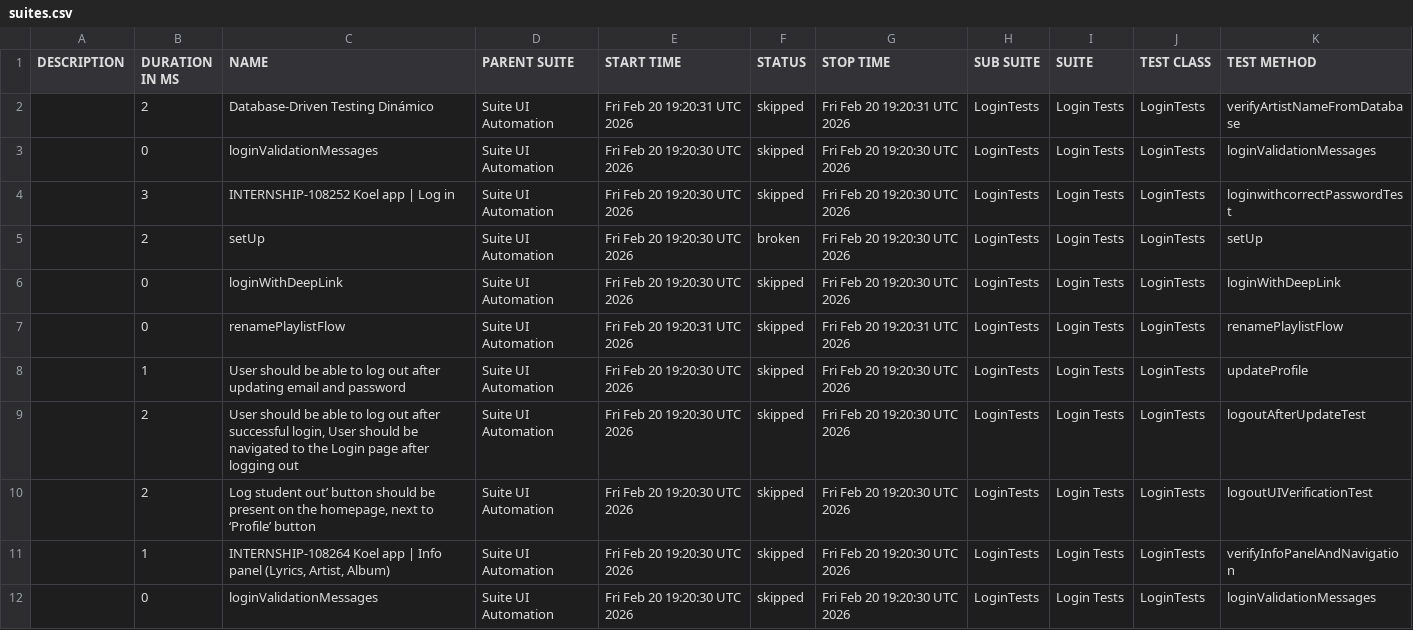
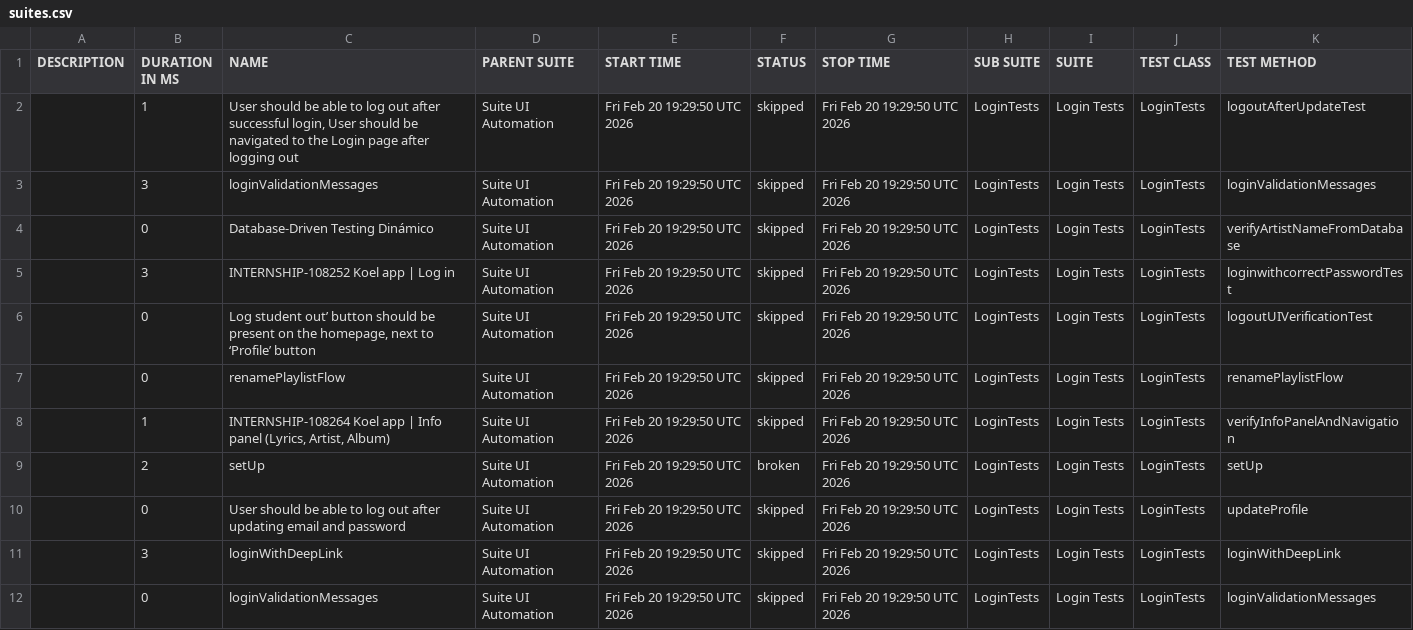
Before and after one commit to QAwithHeilynFuselier/Hybrid-Testing-Suite-Selenium-Postman, a CSV file: data/suites.csv, drawn as a sheet.

```diff
--- a/data/suites.csv
+++ b/data/suites.csv
@@ -1,12 +1,12 @@
 "DESCRIPTION","DURATION IN MS","NAME","PARENT SUITE","START TIME","STATUS","STOP TIME","SUB SUITE","SUITE","TEST CLASS","TEST METHOD"
-"","2","Database-Driven Testing Dinámico","Suite UI Automation","Fri Feb 20 19:20:31 UTC 2026","skipped","Fri Feb 20 19:20:31 UTC 2026","LoginTests","Login Tests","LoginTests","verifyArtistNameFromDatabase"
-"","0","loginValidationMessages","Suite UI Automation","Fri Feb 20 19:20:30 UTC 2026","skipped","Fri Feb 20 19:20:30 UTC 2026","LoginTests","Login Tests","LoginTests","loginValidationMessages"
-"","3","INTERNSHIP-108252 Koel app | Log in","Suite UI Automation","Fri Feb 20 19:20:30 UTC 2026","skipped","Fri Feb 20 19:20:30 UTC 2026","LoginTests","Login Tests","LoginTests","loginwithcorrectPasswordTest"
-"","2","setUp","Suite UI Automation","Fri Feb 20 19:20:30 UTC 2026","broken","Fri Feb 20 19:20:30 UTC 2026","LoginTests","Login Tests","LoginTests","setUp"
-"","0","loginWithDeepLink","Suite UI Automation","Fri Feb 20 19:20:30 UTC 2026","skipped","Fri Feb 20 19:20:30 UTC 2026","LoginTests","Login Tests","LoginTests","loginWithDeepLink"
-"","0","renamePlaylistFlow","Suite UI Automation","Fri Feb 20 19:20:31 UTC 2026","skipped","Fri Feb 20 19:20:31 UTC 2026","LoginTests","Login Tests","LoginTests","renamePlaylistFlow"
-"","1","User should be able to log out after updating email and password","Suite UI Automation","Fri Feb 20 19:20:30 UTC 2026","skipped","Fri Feb 20 19:20:30 UTC 2026","LoginTests","Login Tests","LoginTests","updateProfile"
-"","2","User should be able to log out after successful login, User should be navigated to the Login page after logging out","Suite UI Automation","Fri Feb 20 19:20:30 UTC 2026","skipped","Fri Feb 20 19:20:30 UTC 2026","LoginTests","Login Tests","LoginTests","logoutAfterUpdateTest"
-"","2","Log student out’ button should be present on the homepage, next to ‘Profile’ button","Suite UI Automation","Fri Feb 20 19:20:30 UTC 2026","skipped","Fri Feb 20 19:20:30 UTC 2026","LoginTests","Login Tests","LoginTests","logoutUIVerificationTest"
-"","1","INTERNSHIP-108264 Koel app | Info panel (Lyrics, Artist, Album)","Suite UI Automation","Fri Feb 20 19:20:30 UTC 2026","skipped","Fri Feb 20 19:20:30 UTC 2026","LoginTests","Login Tests","LoginTests","verifyInfoPanelAndNavigation"
-"","0","loginValidationMessages","Suite UI Automation","Fri Feb 20 19:20:30 UTC 2026","skipped","Fri Feb 20 19:20:30 UTC 2026","LoginTests","Login Tests","LoginTests","loginValidationMessages"
+"","1","User should be able to log out after successful login, User should be navigated to the Login page after logging out","Suite UI Automation","Fri Feb 20 19:29:50 UTC 2026","skipped","Fri Feb 20 19:29:50 UTC 2026","LoginTests","Login Tests","LoginTests","logoutAfterUpdateTest"
+"","3","loginValidationMessages","Suite UI Automation","Fri Feb 20 19:29:50 UTC 2026","skipped","Fri Feb 20 19:29:50 UTC 2026","LoginTests","Login Tests","LoginTests","loginValidationMessages"
+"","0","Database-Driven Testing Dinámico","Suite UI Automation","Fri Feb 20 19:29:50 UTC 2026","skipped","Fri Feb 20 19:29:50 UTC 2026","LoginTests","Login Tests","LoginTests","verifyArtistNameFromDatabase"
+"","3","INTERNSHIP-108252 Koel app | Log in","Suite UI Automation","Fri Feb 20 19:29:50 UTC 2026","skipped","Fri Feb 20 19:29:50 UTC 2026","LoginTests","Login Tests","LoginTests","loginwithcorrectPasswordTest"
+"","0","Log student out’ button should be present on the homepage, next to ‘Profile’ button","Suite UI Automation","Fri Feb 20 19:29:50 UTC 2026","skipped","Fri Feb 20 19:29:50 UTC 2026","LoginTests","Login Tests","LoginTests","logoutUIVerificationTest"
+"","0","renamePlaylistFlow","Suite UI Automation","Fri Feb 20 19:29:50 UTC 2026","skipped","Fri Feb 20 19:29:50 UTC 2026","LoginTests","Login Tests","LoginTests","renamePlaylistFlow"
+"","1","INTERNSHIP-108264 Koel app | Info panel (Lyrics, Artist, Album)","Suite UI Automation","Fri Feb 20 19:29:50 UTC 2026","skipped","Fri Feb 20 19:29:50 UTC 2026","LoginTests","Login Tests","LoginTests","verifyInfoPanelAndNavigation"
+"","2","setUp","Suite UI Automation","Fri Feb 20 19:29:50 UTC 2026","broken","Fri Feb 20 19:29:50 UTC 2026","LoginTests","Login Tests","LoginTests","setUp"
+"","0","User should be able to log out after updating email and password","Suite UI Automation","Fri Feb 20 19:29:50 UTC 2026","skipped","Fri Feb 20 19:29:50 UTC 2026","LoginTests","Login Tests","LoginTests","updateProfile"
+"","3","loginWithDeepLink","Suite UI Automation","Fri Feb 20 19:29:50 UTC 2026","skipped","Fri Feb 20 19:29:50 UTC 2026","LoginTests","Login Tests","LoginTests","loginWithDeepLink"
+"","0","loginValidationMessages","Suite UI Automation","Fri Feb 20 19:29:50 UTC 2026","skipped","Fri Feb 20 19:29:50 UTC 2026","LoginTests","Login Tests","LoginTests","loginValidationMessages"
```
Also changed, not shown: 44 other files.
